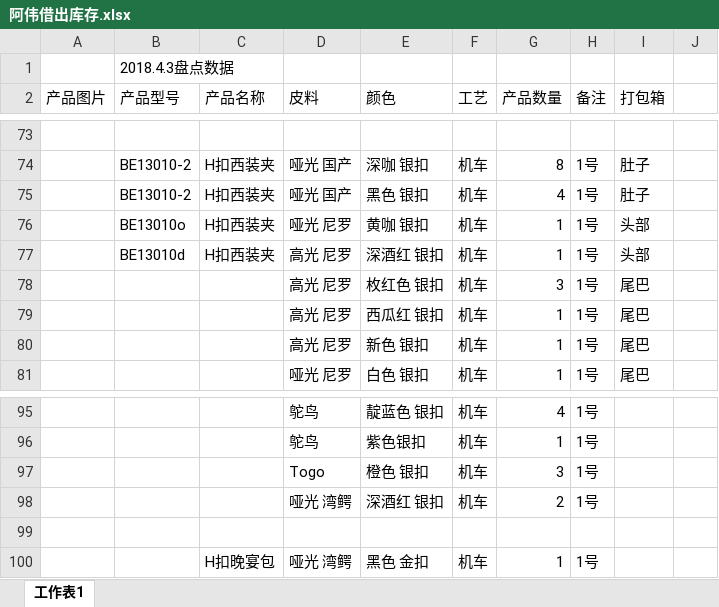
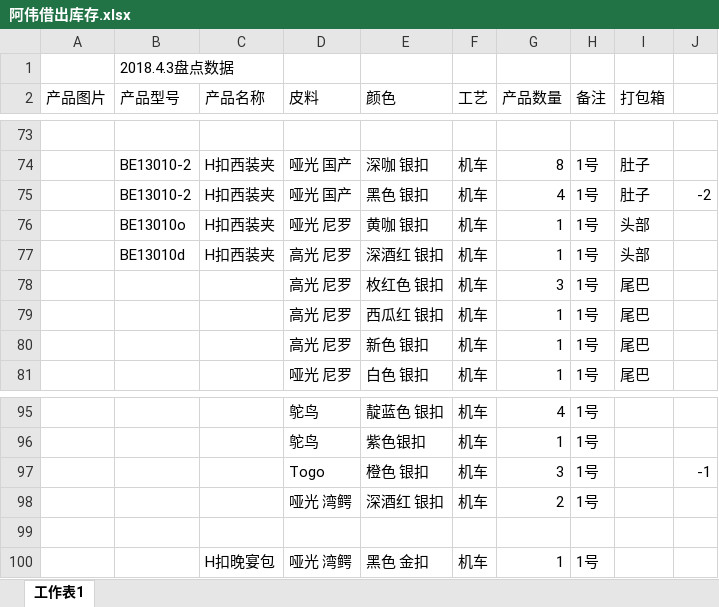
Before and after one commit to stupidlittleboy/Prince, an Excel workbook: 阿伟借出库存.xlsx, sheet 工作表1, drawn as a sheet; only a part is shown, gaps mark what is left out; values as stored, in another font and other column widths than the file's, no borders; the diff names each change by its address in the sheet, - before the commit and + after, or states it on an @@ line.

```diff
--- a/阿伟借出库存.xlsx (sheet 工作表1)
+++ b/阿伟借出库存.xlsx (sheet 工作表1)
-J75: (empty)
+J75: -2
-J97: (empty)
+J97: -1
```
Also changed, not shown: 26 other files.
